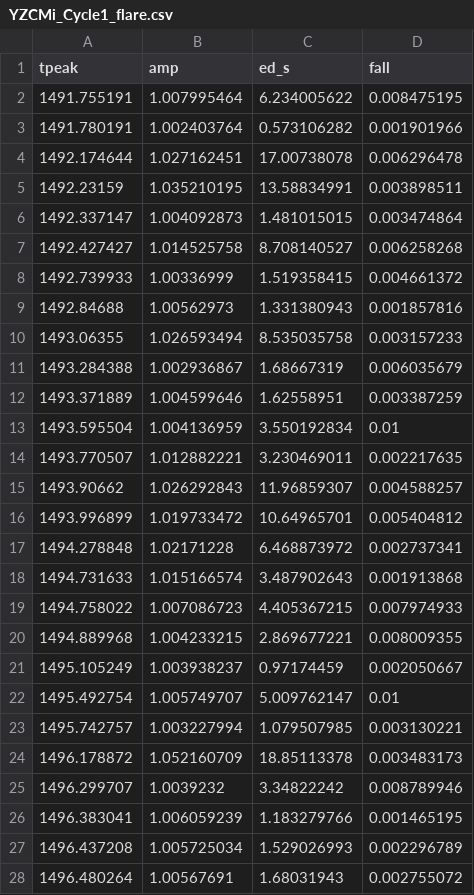
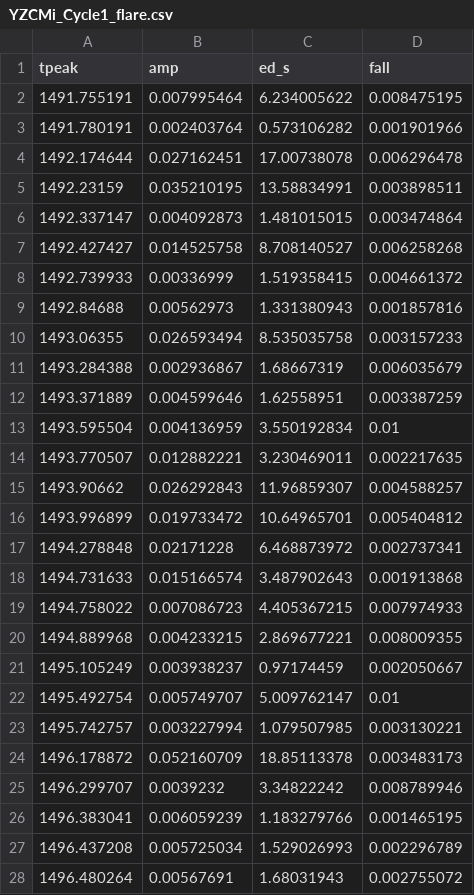
Before and after one commit to KaiIkuta/StarspotMapping, a CSV file: YZCMi_Cycle1_flare.csv, drawn as a sheet; only a part is shown; the diff covers the shown part only.

```diff
--- a/YZCMi_Cycle1_flare.csv
+++ b/YZCMi_Cycle1_flare.csv
@@ -1,28 +1,28 @@
 tpeak,amp,ed_s,fall
-1491.755191,1.007995464,6.234005622,0.008475195
-1491.780191,1.002403764,0.573106282,0.001901966
-1492.174644,1.027162451,17.00738078,0.006296478
-1492.23159,1.035210195,13.58834991,0.003898511
-1492.337147,1.004092873,1.481015015,0.003474864
-1492.427427,1.014525758,8.708140527,0.006258268
-1492.739933,1.00336999,1.519358415,0.004661372
-1492.84688,1.00562973,1.331380943,0.001857816
-1493.06355,1.026593494,8.535035758,0.003157233
-1493.284388,1.002936867,1.68667319,0.006035679
-1493.371889,1.004599646,1.62558951,0.003387259
-1493.595504,1.004136959,3.550192834,0.01
-1493.770507,1.012882221,3.230469011,0.002217635
-1493.90662,1.026292843,11.96859307,0.004588257
-1493.996899,1.019733472,10.64965701,0.005404812
-1494.278848,1.02171228,6.468873972,0.002737341
-1494.731633,1.015166574,3.487902643,0.001913868
-1494.758022,1.007086723,4.405367215,0.007974933
-1494.889968,1.004233215,2.869677221,0.008009355
-1495.105249,1.003938237,0.97174459,0.002050667
-1495.492754,1.005749707,5.009762147,0.01
-1495.742757,1.003227994,1.079507985,0.003130221
-1496.178872,1.052160709,18.85113378,0.003483173
-1496.299707,1.0039232,3.34822242,0.008789946
-1496.383041,1.006059239,1.183279766,0.001465195
-1496.437208,1.005725034,1.529026993,0.002296789
-1496.480264,1.00567691,1.68031943,0.002755072
+1491.755191,0.007995464,6.234005622,0.008475195
+1491.780191,0.002403764,0.573106282,0.001901966
+1492.174644,0.027162451,17.00738078,0.006296478
+1492.23159,0.035210195,13.58834991,0.003898511
+1492.337147,0.004092873,1.481015015,0.003474864
+1492.427427,0.014525758,8.708140527,0.006258268
+1492.739933,0.00336999,1.519358415,0.004661372
+1492.84688,0.00562973,1.331380943,0.001857816
+1493.06355,0.026593494,8.535035758,0.003157233
+1493.284388,0.002936867,1.68667319,0.006035679
+1493.371889,0.004599646,1.62558951,0.003387259
+1493.595504,0.004136959,3.550192834,0.01
+1493.770507,0.012882221,3.230469011,0.002217635
+1493.90662,0.026292843,11.96859307,0.004588257
+1493.996899,0.019733472,10.64965701,0.005404812
+1494.278848,0.02171228,6.468873972,0.002737341
+1494.731633,0.015166574,3.487902643,0.001913868
+1494.758022,0.007086723,4.405367215,0.007974933
+1494.889968,0.004233215,2.869677221,0.008009355
+1495.105249,0.003938237,0.97174459,0.002050667
+1495.492754,0.005749707,5.009762147,0.01
+1495.742757,0.003227994,1.079507985,0.003130221
+1496.178872,0.052160709,18.85113378,0.003483173
+1496.299707,0.0039232,3.34822242,0.008789946
+1496.383041,0.006059239,1.183279766,0.001465195
+1496.437208,0.005725034,1.529026993,0.002296789
+1496.480264,0.00567691,1.68031943,0.002755072
```
Also changed, not shown: 97 edited cells elsewhere in this file, AUMic_Cycle1_flare.csv, AUMic_Cycle3_flare.csv, 2 other files.
